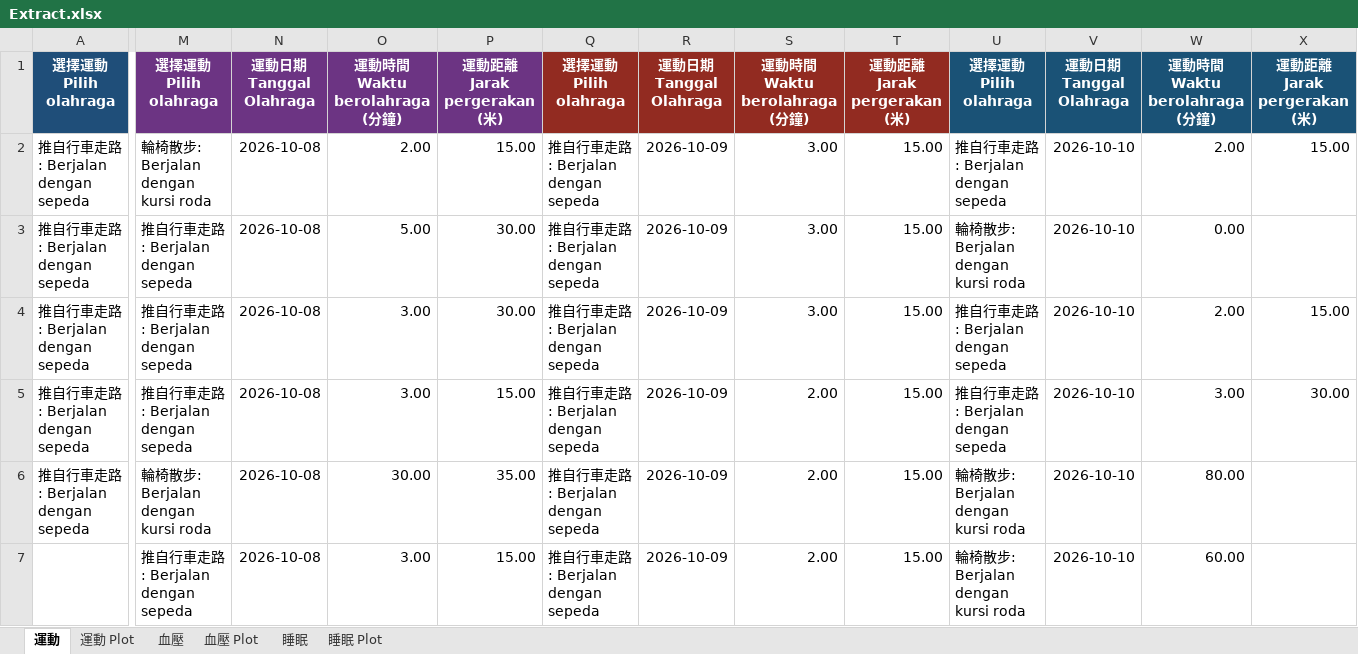
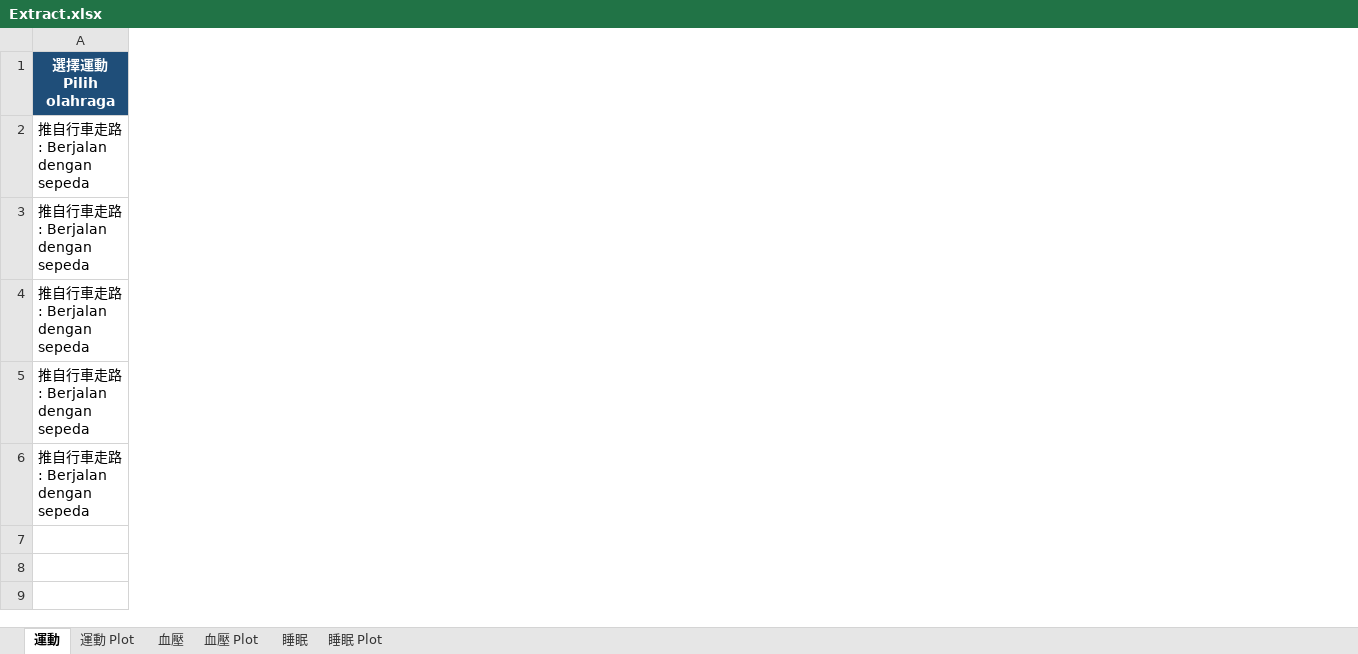
Before and after one commit to steveGau/app8, an Excel workbook: testExample/output/Extract.xlsx, sheet 運動, drawn as a sheet; only a part is shown, gaps mark what is left out; values as stored, in another font and other column widths than the file's, no borders; ↵ is a line break in a cell; the diff covers the shown part only; the diff names each change by its address in the sheet, - before the commit and + after, or states it on an @@ line.

```diff
--- a/testExample/output/Extract.xlsx (sheet 運動)
+++ b/testExample/output/Extract.xlsx (sheet 運動)
-column M, rows 1-7: 選擇運動 ↵ Pilih olahraga | 輪椅散步: Berjalan dengan kursi roda | 推自行車走路: Berjalan dengan sepeda | 推自行車走路: Berjalan dengan sepeda | 推自行車走路: Berjalan dengan sepeda | 輪椅散步: Berjalan dengan kursi roda | 推自行車走路: Berjalan dengan sepeda
-column N, rows 1-7: 運動日期 ↵ Tanggal Olahraga | 2026-10-08 | 2026-10-08 | 2026-10-08 | 2026-10-08 | 2026-10-08 | 2026-10-08
-column O, rows 1-7: 運動時間 ↵ Waktu berolahraga ↵ (分鐘) | 2.00 | 5.00 | 3.00 | 3.00 | 30.00 | 3.00
-column P, rows 1-7: 運動距離 ↵ Jarak pergerakan ↵ (米) | 15.00 | 30.00 | 30.00 | 15.00 | 35.00 | 15.00
-column Q, rows 1-7: 選擇運動 ↵ Pilih olahraga | 推自行車走路: Berjalan dengan sepeda | 推自行車走路: Berjalan dengan sepeda | 推自行車走路: Berjalan dengan sepeda | 推自行車走路: Berjalan dengan sepeda | 推自行車走路: Berjalan dengan sepeda | 推自行車走路: Berjalan dengan sepeda
-column R, rows 1-7: 運動日期 ↵ Tanggal Olahraga | 2026-10-09 | 2026-10-09 | 2026-10-09 | 2026-10-09 | 2026-10-09 | 2026-10-09
-column S, rows 1-7: 運動時間 ↵ Waktu berolahraga ↵ (分鐘) | 3.00 | 3.00 | 3.00 | 2.00 | 2.00 | 2.00
-column T, rows 1-7: 運動距離 ↵ Jarak pergerakan ↵ (米) | 15.00 | 15.00 | 15.00 | 15.00 | 15.00 | 15.00
-column U, rows 1-7: 選擇運動 ↵ Pilih olahraga | 推自行車走路: Berjalan dengan sepeda | 輪椅散步: Berjalan dengan kursi roda | 推自行車走路: Berjalan dengan sepeda | 推自行車走路: Berjalan dengan sepeda | 輪椅散步: Berjalan dengan kursi roda | 輪椅散步: Berjalan dengan kursi roda
-column V, rows 1-7: 運動日期 ↵ Tanggal Olahraga | 2026-10-10 | 2026-10-10 | 2026-10-10 | 2026-10-10 | 2026-10-10 | 2026-10-10
-column W, rows 1-7: 運動時間 ↵ Waktu berolahraga ↵ (分鐘) | 2.00 | 0.00 | 2.00 | 3.00 | 80.00 | 60.00
-column X, rows 1-5: 運動距離 ↵ Jarak pergerakan ↵ (米) | 15.00 |  | 15.00 | 30.00
```
Also changed, not shown: 6 removed rows and 4 removed columns elsewhere in this sheet, sheet 睡眠, sheet 血壓, sheet 運動 Plot, sheet 血壓 Plot, sheet 睡眠 Plot, charts or pictures, 8 other files.
